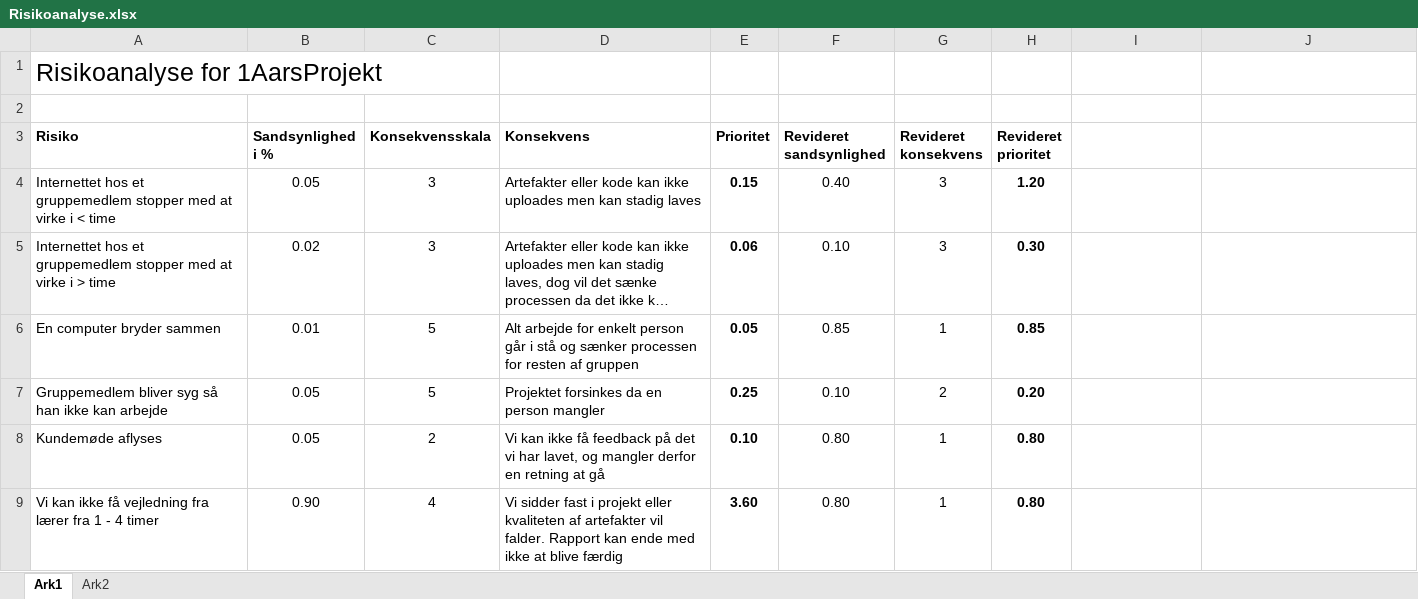
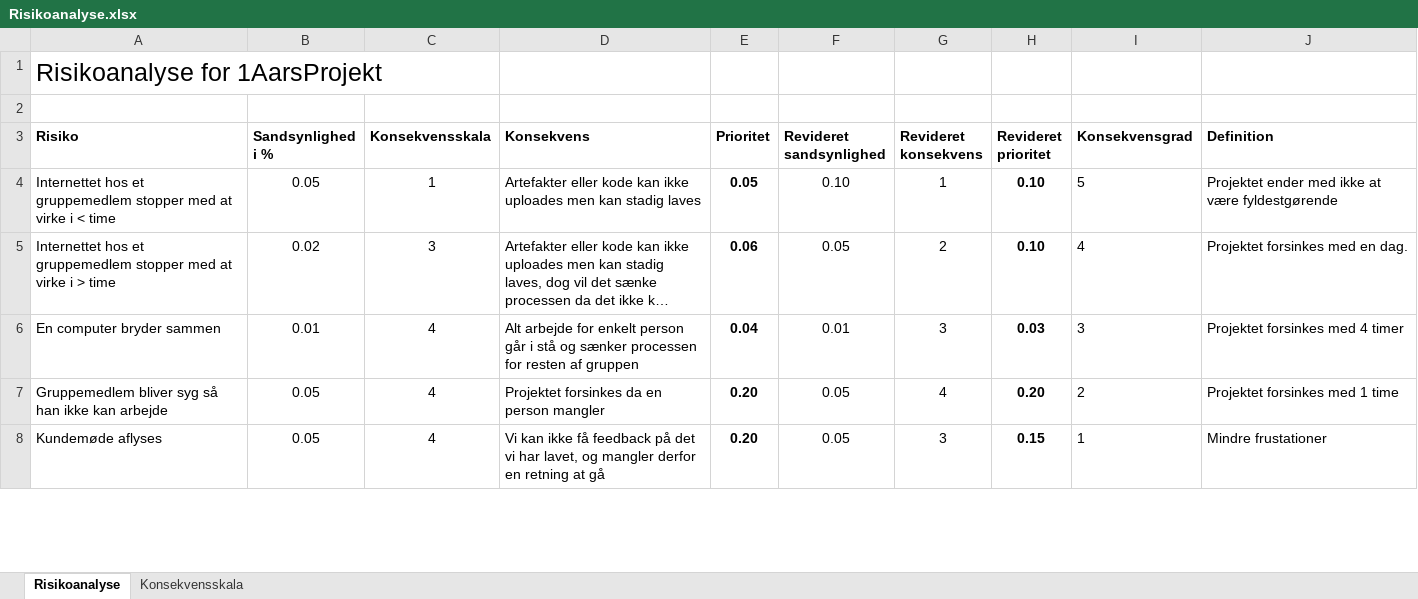
Before and after one commit to emilnymann/1AarsProjekt, an Excel workbook: 08 Project Management/Risikoanalyse.xlsx, sheet Risikoanalyse, drawn as a sheet; only a part is shown; long unchanged cells end in …; values as stored, in another font and other column widths than the file's, no borders; table styles not drawn; removed rows and columns are numbered as before the commit, all else as after; the diff covers the shown part only; the diff names each change by its address in the sheet, - before the commit and + after, or states it on an @@ line.

Commit message:
Update Risikoanalyse.xlsx
#5
Coauthor: Mik og Rasmus

```diff
--- a/08 Project Management/Risikoanalyse.xlsx (sheet Risikoanalyse)
+++ b/08 Project Management/Risikoanalyse.xlsx (sheet Risikoanalyse)
-sheet tab: Ark1
+sheet tab: Risikoanalyse
-sheet tab: Ark2
+sheet tab: Konsekvensskala
-I3: (empty)
+I3: Konsekvensgrad
-J3: (empty)
+J3: Definition
-C4 (Konsekvensskala): 3
+C4 (Konsekvensskala): 1
-E4 (Prioritet): 0.15
+E4 (Prioritet): 0.05
-F4 (Revideret sandsynlighed): 0.40
+F4 (Revideret sandsynlighed): 0.10
-G4 (Revideret konsekvens): 3
+G4 (Revideret konsekvens): 1
-H4 (Revideret prioritet): 1.20
+H4 (Revideret prioritet): 0.10
-I4 (Konsekvensgrad): (empty)
+I4 (Konsekvensgrad): 5
-J4 (Definition): (empty)
+J4 (Definition): Projektet ender med ikke at være fyldestgørende
-F5 (Revideret sandsynlighed): 0.10
+F5 (Revideret sandsynlighed): 0.05
-G5 (Revideret konsekvens): 3
+G5 (Revideret konsekvens): 2
-H5 (Revideret prioritet): 0.30
+H5 (Revideret prioritet): 0.10
-I5 (Konsekvensgrad): (empty)
+I5 (Konsekvensgrad): 4
-J5 (Definition): (empty)
+J5 (Definition): Projektet forsinkes med en dag.
-C6:C7 (Konsekvensskala): 5
+C6:C7 (Konsekvensskala): 4
-E6 (Prioritet): 0.05
+E6 (Prioritet): 0.04
-F6 (Revideret sandsynlighed): 0.85
+F6 (Revideret sandsynlighed): 0.01
-G6 (Revideret konsekvens): 1
+G6 (Revideret konsekvens): 3
-H6 (Revideret prioritet): 0.85
+H6 (Revideret prioritet): 0.03
-I6 (Konsekvensgrad): (empty)
+I6 (Konsekvensgrad): 3
-J6 (Definition): (empty)
+J6 (Definition): Projektet forsinkes med 4 timer
-E7 (Prioritet): 0.25
+E7 (Prioritet): 0.20
-F7 (Revideret sandsynlighed): 0.10
+F7 (Revideret sandsynlighed): 0.05
-G7 (Revideret konsekvens): 2
+G7 (Revideret konsekvens): 4
-I7 (Konsekvensgrad): (empty)
+I7 (Konsekvensgrad): 2
-J7 (Definition): (empty)
+J7 (Definition): Projektet forsinkes med 1 time
-C8 (Konsekvensskala): 2
+C8 (Konsekvensskala): 4
-E8 (Prioritet): 0.10
+E8 (Prioritet): 0.20
-F8 (Revideret sandsynlighed): 0.80
+F8 (Revideret sandsynlighed): 0.05
-G8 (Revideret konsekvens): 1
+G8 (Revideret konsekvens): 3
-H8 (Revideret prioritet): 0.80
+H8 (Revideret prioritet): 0.15
-I8 (Konsekvensgrad): (empty)
+I8 (Konsekvensgrad): 1
-J8 (Definition): (empty)
+J8 (Definition): Mindre frustationer
-row 9: Vi kan ikke få vejledning fra lærer fra 1 - 4 timer | 0.90 | 4 | Vi sidder fast i projekt eller kvaliteten af artefakter vil falder. Rapport kan ende med ikke at blive færdig | 3.60 | 0.80 | 1 | 0.80
```
Also changed, not shown: 31 added rows, 3 removed rows and 84 edited cells elsewhere in this sheet, formulas that keep their value.
